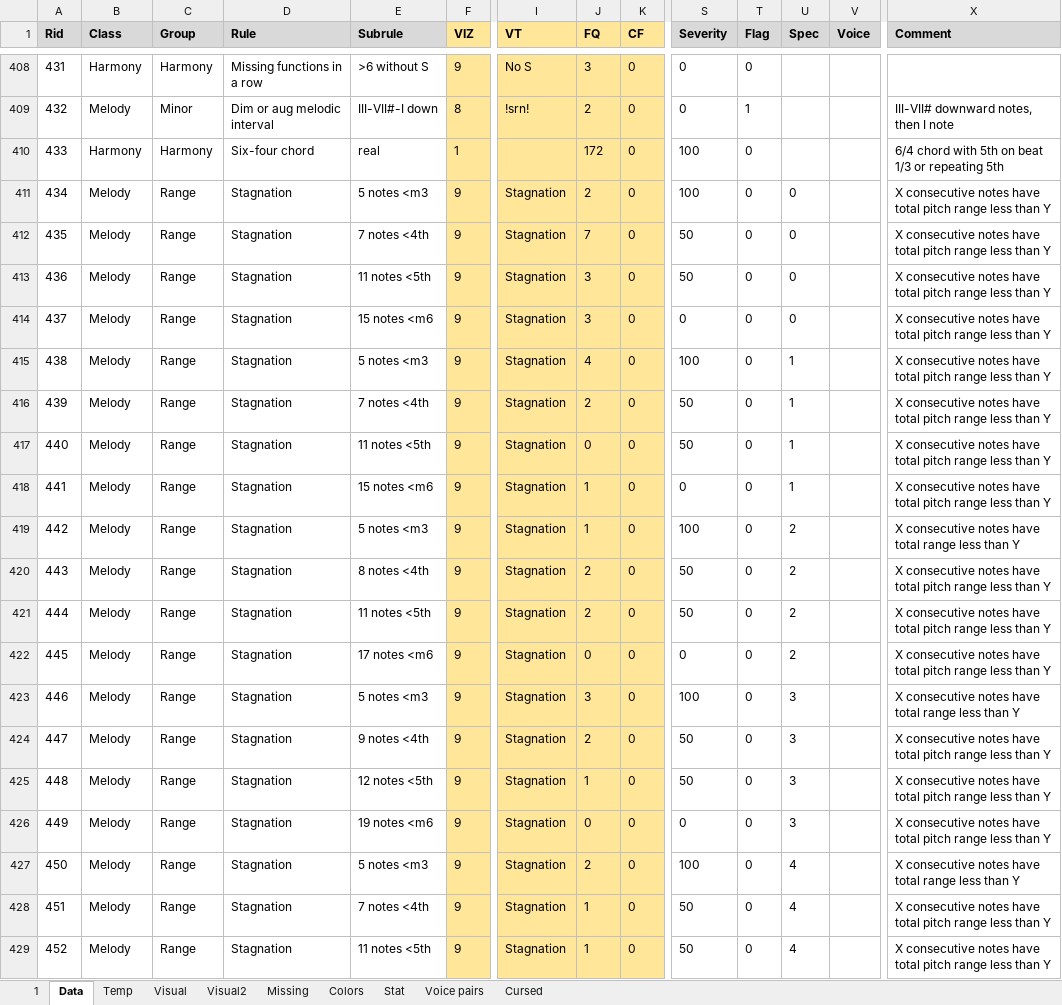
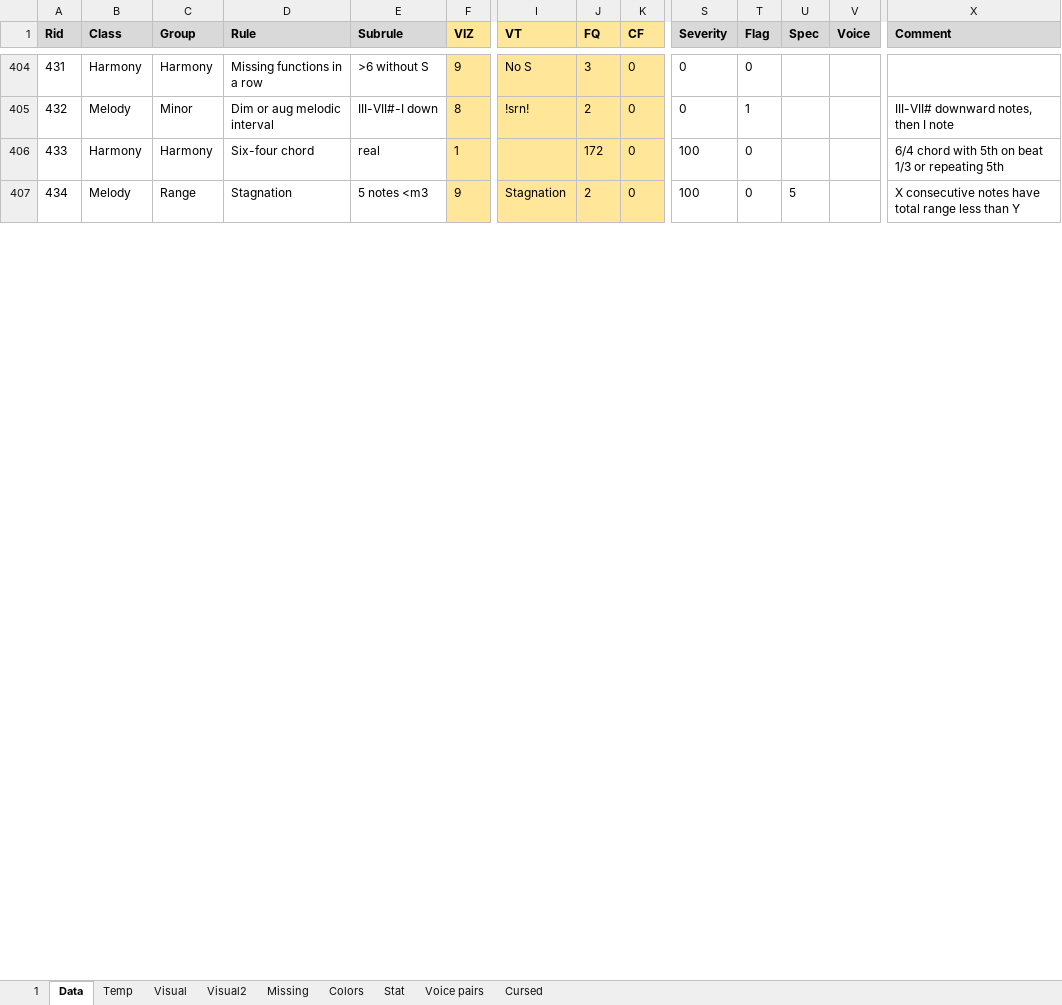
Before and after one commit to Dpst94/MGen, an Excel workbook: MGen/configs/rules2/rules.xlsm, sheet Data, drawn as a sheet; only a part is shown, gaps mark what is left out; values as stored, in another font and other column widths than the file's, no borders; charts and pictures not drawn; removed rows and columns are numbered as before the commit, all else as after; rows hold the shown columns only; the diff covers the shown part only; the diff names each change by its address in the sheet, - before the commit and + after, or states it on an @@ line.

```diff
--- a/MGen/configs/rules2/rules.xlsm (sheet Data)
+++ b/MGen/configs/rules2/rules.xlsm (sheet Data)
-row 411: 434 | Melody | Range | Stagnation | 5 notes <m3 | 9 | Stagnation | 2 | 0 | 100 | 0 | 0 |  | X consecutive notes have total pitch range less than Y
-row 412: 435 | Melody | Range | Stagnation | 7 notes <4th | 9 | Stagnation | 7 | 0 | 50 | 0 | 0 |  | X consecutive notes have total pitch range less than Y
-row 413: 436 | Melody | Range | Stagnation | 11 notes <5th | 9 | Stagnation | 3 | 0 | 50 | 0 | 0 |  | X consecutive notes have total pitch range less than Y
-row 414: 437 | Melody | Range | Stagnation | 15 notes <m6 | 9 | Stagnation | 3 | 0 | 0 | 0 | 0 |  | X consecutive notes have total pitch range less than Y
-row 415: 438 | Melody | Range | Stagnation | 5 notes <m3 | 9 | Stagnation | 4 | 0 | 100 | 0 | 1 |  | X consecutive notes have total pitch range less than Y
-row 416: 439 | Melody | Range | Stagnation | 7 notes <4th | 9 | Stagnation | 2 | 0 | 50 | 0 | 1 |  | X consecutive notes have total pitch range less than Y
-row 417: 440 | Melody | Range | Stagnation | 11 notes <5th | 9 | Stagnation | 0 | 0 | 50 | 0 | 1 |  | X consecutive notes have total pitch range less than Y
-row 418: 441 | Melody | Range | Stagnation | 15 notes <m6 | 9 | Stagnation | 1 | 0 | 0 | 0 | 1 |  | X consecutive notes have total pitch range less than Y
-row 419: 442 | Melody | Range | Stagnation | 5 notes <m3 | 9 | Stagnation | 1 | 0 | 100 | 0 | 2 |  | X consecutive notes have total range less than Y
-row 420: 443 | Melody | Range | Stagnation | 8 notes <4th | 9 | Stagnation | 2 | 0 | 50 | 0 | 2 |  | X consecutive notes have total pitch range less than Y
-row 421: 444 | Melody | Range | Stagnation | 11 notes <5th | 9 | Stagnation | 2 | 0 | 50 | 0 | 2 |  | X consecutive notes have total pitch range less than Y
-row 422: 445 | Melody | Range | Stagnation | 17 notes <m6 | 9 | Stagnation | 0 | 0 | 0 | 0 | 2 |  | X consecutive notes have total pitch range less than Y
-row 423: 446 | Melody | Range | Stagnation | 5 notes <m3 | 9 | Stagnation | 3 | 0 | 100 | 0 | 3 |  | X consecutive notes have total range less than Y
-row 424: 447 | Melody | Range | Stagnation | 9 notes <4th | 9 | Stagnation | 2 | 0 | 50 | 0 | 3 |  | X consecutive notes have total pitch range less than Y
-row 425: 448 | Melody | Range | Stagnation | 12 notes <5th | 9 | Stagnation | 1 | 0 | 50 | 0 | 3 |  | X consecutive notes have total pitch range less than Y
-row 426: 449 | Melody | Range | Stagnation | 19 notes <m6 | 9 | Stagnation | 0 | 0 | 0 | 0 | 3 |  | X consecutive notes have total pitch range less than Y
@@ column A (Rid) renumbered between rows 407 and 410 @@
-U407 (Spec): 4
+U407 (Spec): 5
-row 428: 451 | Melody | Range | Stagnation | 7 notes <4th | 9 | Stagnation | 1 | 0 | 50 | 0 | 4 |  | X consecutive notes have total pitch range less than Y
-row 429: 452 | Melody | Range | Stagnation | 11 notes <5th | 9 | Stagnation | 1 | 0 | 50 | 0 | 4 |  | X consecutive notes have total pitch range less than Y
```
Also changed, not shown: 6 removed rows and 6 edited cells elsewhere in this sheet, sheet 1, sheet Missing, formulas that keep their value, 6 other files.
